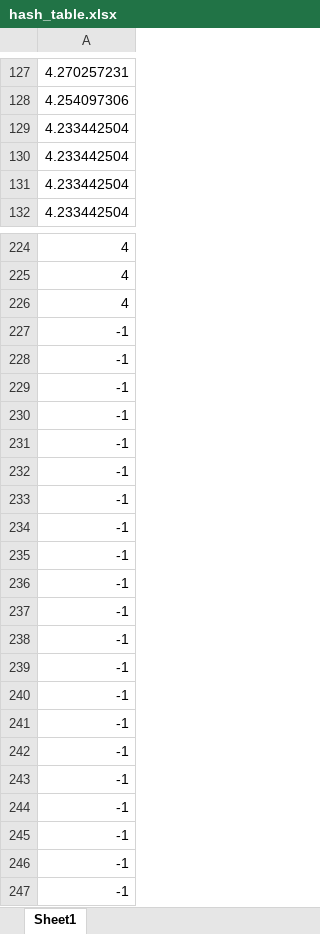
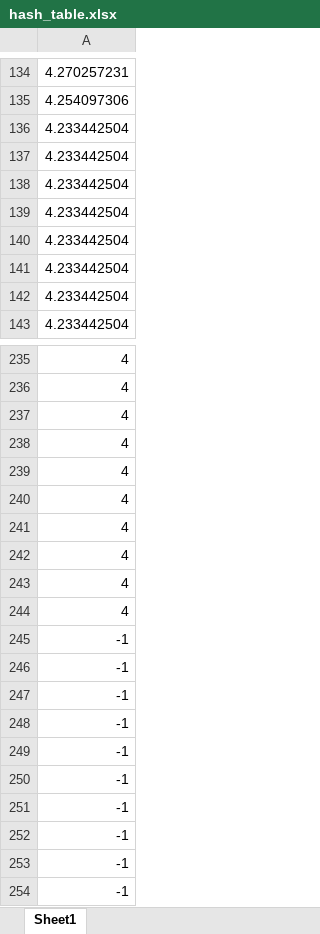
Before and after one commit to PedroVic12/Repopulation-With-Elite-Set, an Excel workbook: src/DashboardApp/hash_table.xlsx, sheet Sheet1, drawn as a sheet; only a part is shown, gaps mark what is left out; the shorter side is filled out with more unchanged rows; values as stored, in another font and other column widths than the file's, no borders; removed rows and columns are numbered as before the commit, all else as after; the diff covers the shown part only; the diff names each change by its address in the sheet, - before the commit and + after, or states it on an @@ line.

```diff
--- a/src/DashboardApp/hash_table.xlsx (sheet Sheet1)
+++ b/src/DashboardApp/hash_table.xlsx (sheet Sheet1)
+row 136: 4.233442504
+row 137: 4.233442504
+row 138: 4.233442504
+row 139: 4.233442504
-A238:A244: -1
+A238:A244: 4
-row 234: -1
-row 235: -1
-row 236: -1
-row 237: -1
-row 238: -1
-row 239: -1
-row 240: -1
-row 241: -1
-row 242: -1
-row 243: -1
-row 244: -1
```
Also changed, not shown: 11 added rows, 4 removed rows and 4 edited cells elsewhere in this sheet, lib/hash_table.xlsx, lib/output/results_consolidados.xlsx, 45 other files.
